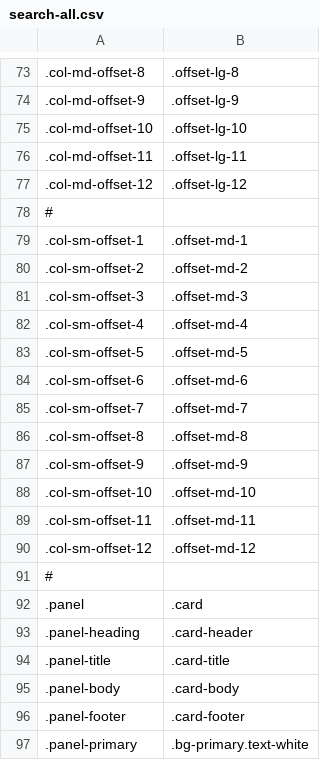
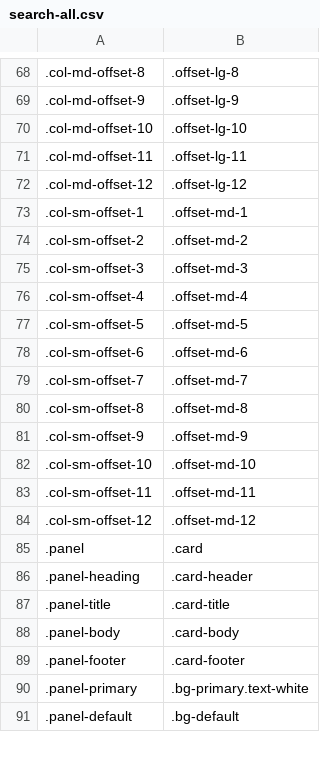
Before and after one commit to tonitone/bootstrap-upgrade-helper, a CSV file: search-rules/search-all.csv, drawn as a sheet; only a part is shown, gaps mark what is left out; the shorter side is filled out with more unchanged rows; the diff covers the shown part only; the diff names each change by its address in the sheet, - before the commit and + after, or states it on an @@ line.

```diff
--- a/search-rules/search-all.csv
+++ b/search-rules/search-all.csv
-row 78: #
-row 91: #
```
Also changed, not shown: 5 removed rows elsewhere in this file.
